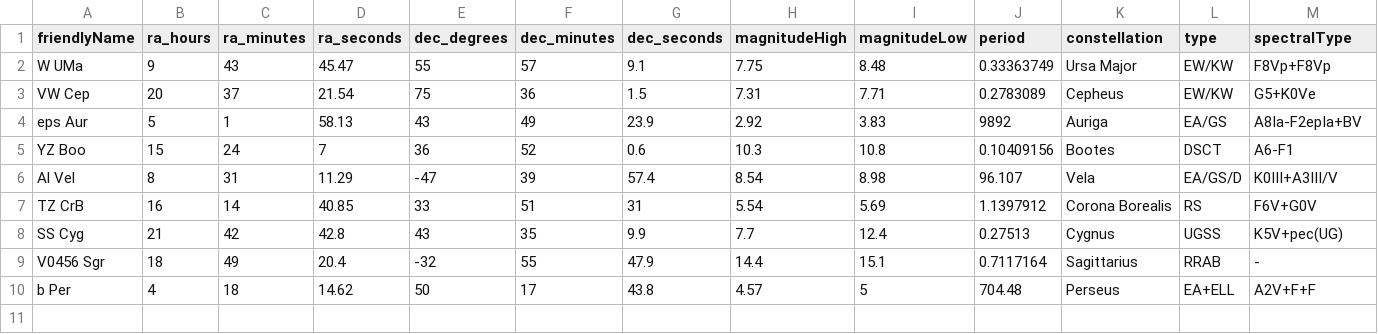
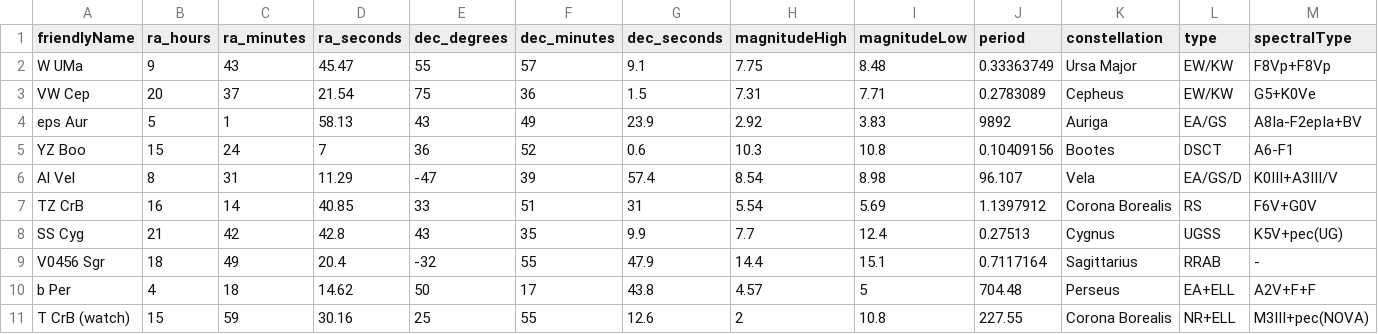
Before and after one commit to jeffrwatts/StarGazerData, a CSV file: Variable Stars.csv, drawn as a sheet.

Commit message:
added T CrB

```diff
--- a/Variable Stars.csv
+++ b/Variable Stars.csv
@@ -10 +10,2 @@ V0456 Sgr,18,49,20.4,-32,55,47.9,14.4,15.1,0.7117164,Sagittarius,RRAB,-
 b Per,4,18,14.62,50,17,43.8,4.57,5,704.48,Perseus,EA+ELL,A2V+F+F
+T CrB (watch),15,59,30.16,25,55,12.6,2,10.8,227.55,Corona Borealis,NR+ELL,M3III+pec(NOVA)
```
